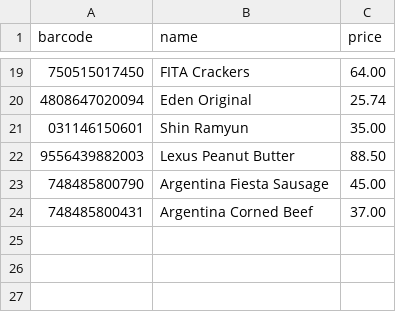
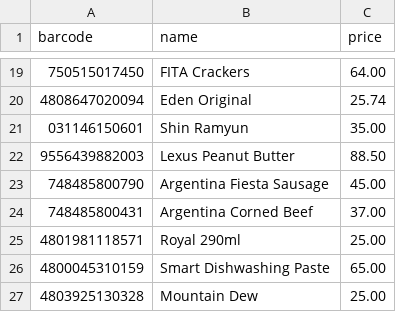
Before and after one commit to monay08/smart-shopping-cart, a CSV file: products.csv, drawn as a sheet; only a part is shown, gaps mark what is left out.

```diff
--- a/products.csv
+++ b/products.csv
@@ -24 +24,4 @@ barcode,name,price
 748485800431,Argentina Corned Beef,37.00
+4801981118571,Royal 290ml, 25.00
+4800045310159, Smart Dishwashing Paste, 65.00
+4803925130328, Mountain Dew, 25.00
```
